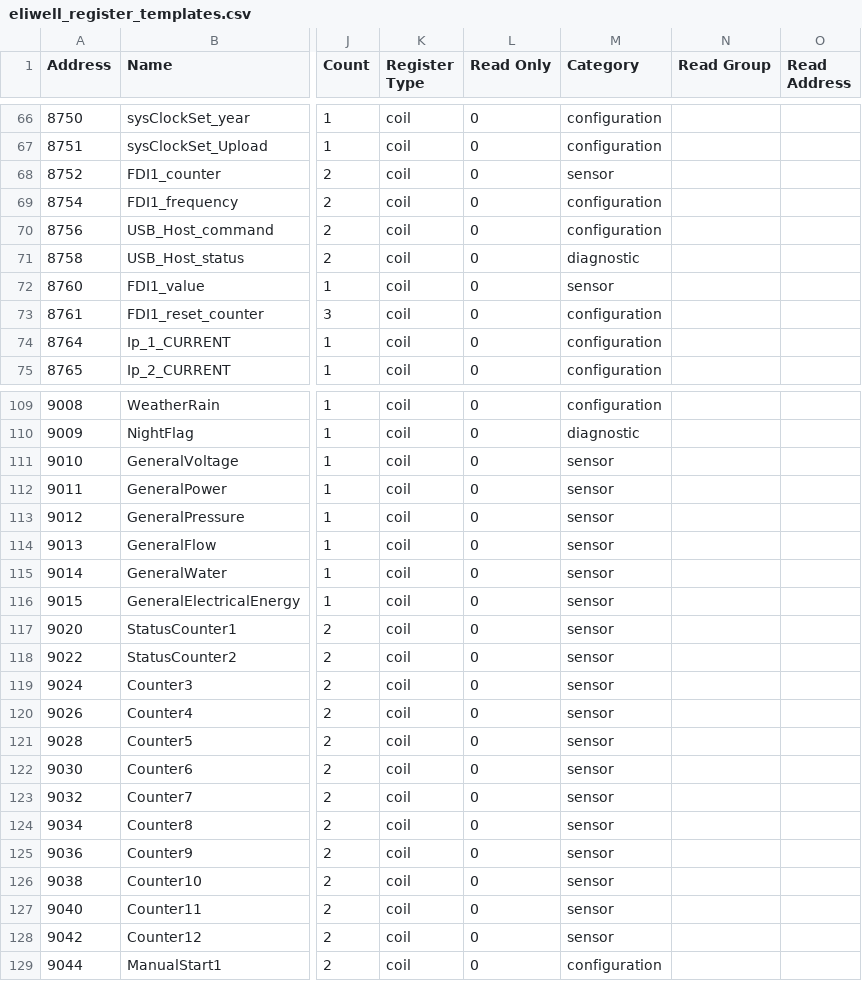
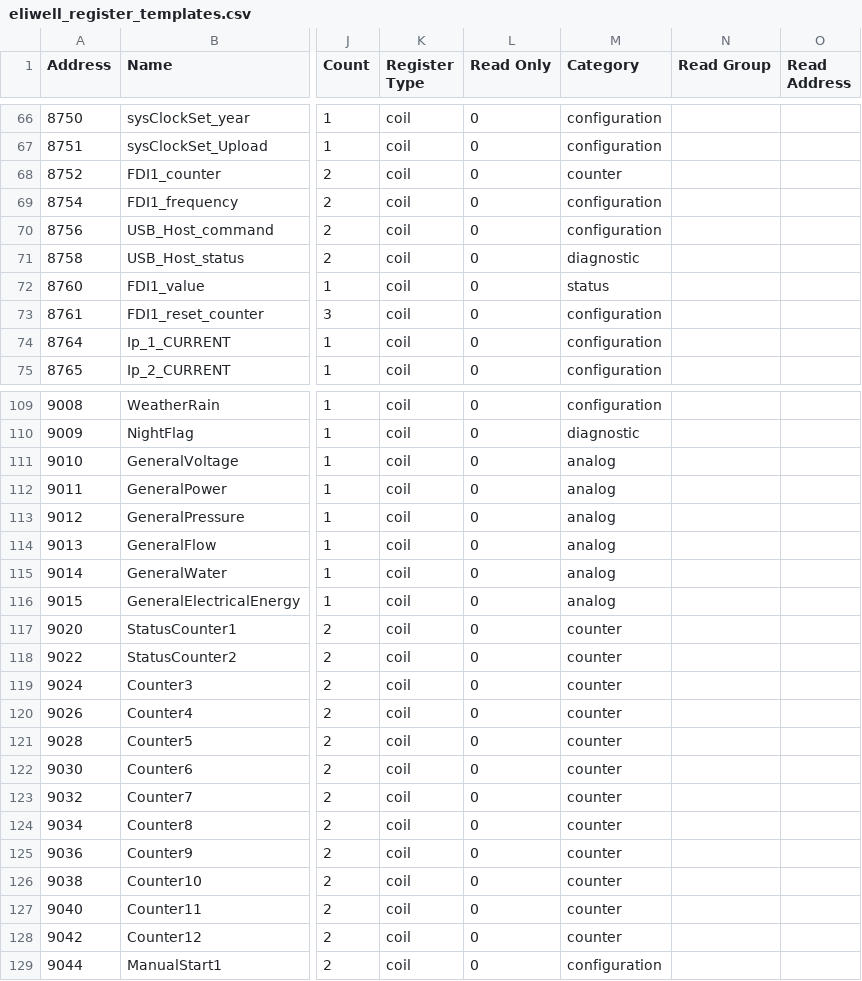
Before and after one commit to Farm-Bits/farm-bits-web, a CSV file: lib/assets/eliwell_register_templates.csv, drawn as a sheet; only a part is shown, gaps mark what is left out; the diff covers the shown part only; the diff names each change by its address in the sheet, - before the commit and + after, or states it on an @@ line.

Commit message:
Move Data Category In Measurement Subtypes and Interfaces

```diff
--- a/lib/assets/eliwell_register_templates.csv
+++ b/lib/assets/eliwell_register_templates.csv
-M68 (Category): sensor
+M68 (Category): counter
-M72 (Category): sensor
+M72 (Category): status
-M111:M116 (Category): sensor
+M111:M116 (Category): analog
-M117:M128 (Category): sensor
+M117:M128 (Category): counter
```
Also changed, not shown: 44 edited cells elsewhere in this file, 11 other files.
